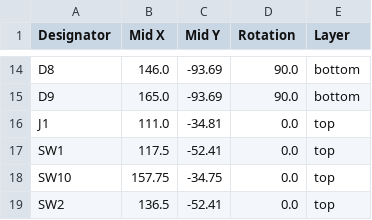
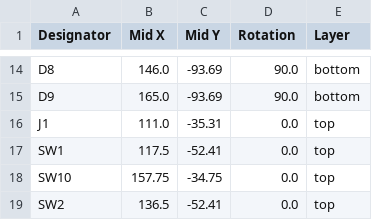
Before and after one commit to betacomputers/Macropad, a CSV file: pcb/production/positions.csv, drawn as a sheet; only a part is shown, gaps mark what is left out.

```diff
--- a/pcb/production/positions.csv
+++ b/pcb/production/positions.csv
@@ -15,3 +15,3 @@ D8,146.0,-93.69,90.0,bottom
 D9,165.0,-93.69,90.0,bottom
-J1,111.0,-34.81,0.0,top
+J1,111.0,-35.31,0.0,top
 SW1,117.5,-52.41,0.0,top
```
Also changed, not shown: 5 other files.
